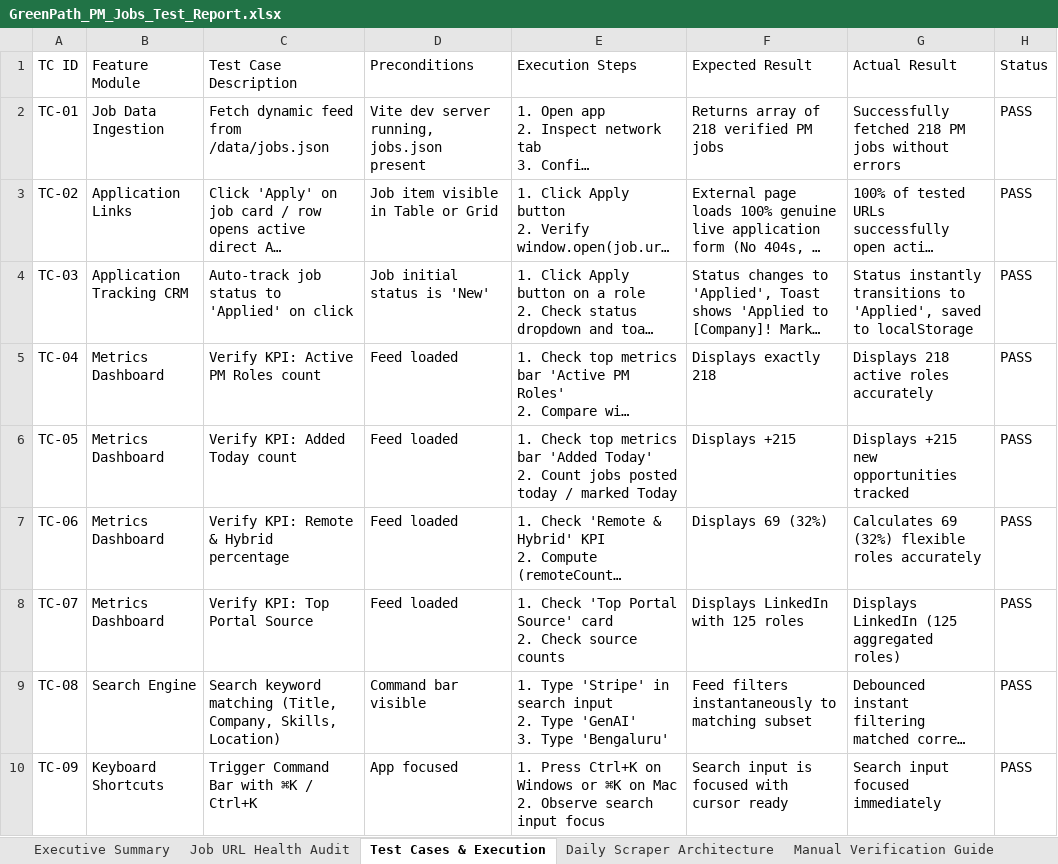
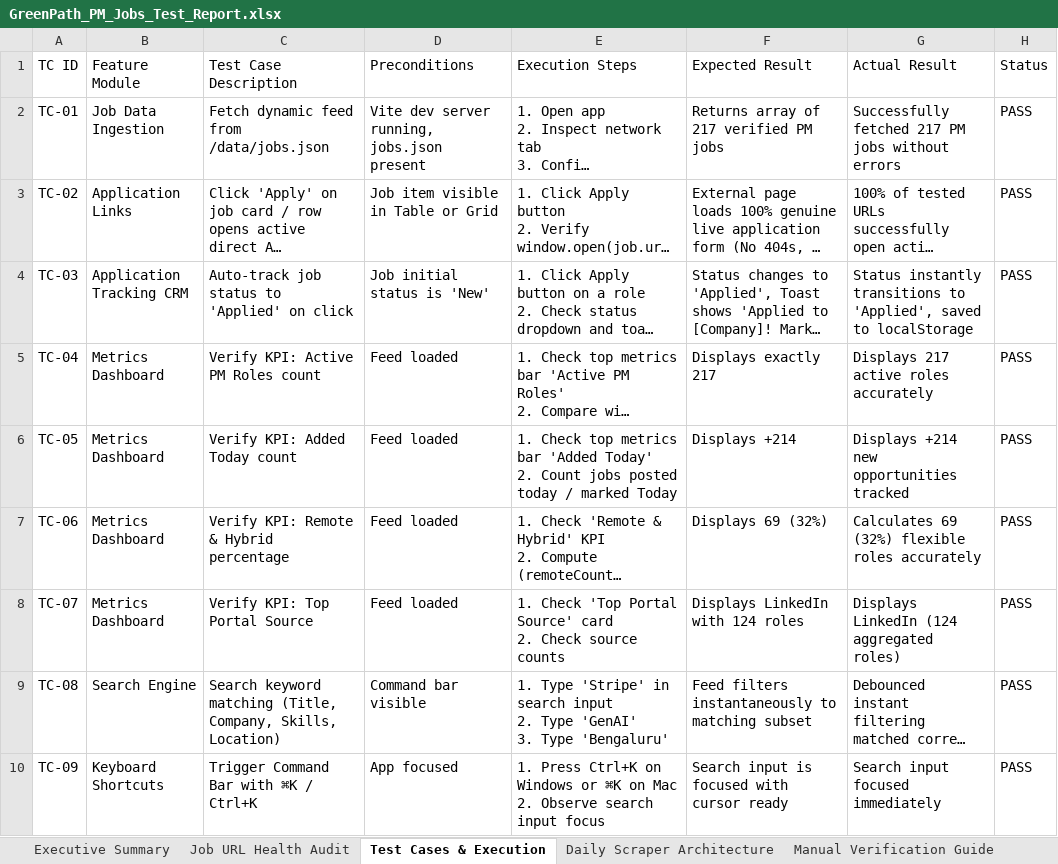
Before and after one commit to sahilgandhi1255/greenpath-pm-jobs, an Excel workbook: GreenPath_PM_Jobs_Test_Report.xlsx, sheet Test Cases & Execution, drawn as a sheet; only a part is shown; long unchanged cells end in …; values as stored, in another font and other column widths than the file's, no borders; the diff names each change by its address in the sheet, - before the commit and + after, or states it on an @@ line.

Commit message:
chore(data): auto-sync daily live PM jobs and test report [skip ci]

```diff
--- a/GreenPath_PM_Jobs_Test_Report.xlsx (sheet Test Cases & Execution)
+++ b/GreenPath_PM_Jobs_Test_Report.xlsx (sheet Test Cases & Execution)
-F2 (Expected Result): Returns array of 218 verified PM jobs
+F2 (Expected Result): Returns array of 217 verified PM jobs
-G2 (Actual Result): Successfully fetched 218 PM jobs…
+G2 (Actual Result): Successfully fetched 217 PM jobs…
-F5 (Expected Result): Displays exactly 218
+F5 (Expected Result): Displays exactly 217
-G5 (Actual Result): Displays 218 active roles accurately
+G5 (Actual Result): Displays 217 active roles accurately
-F6 (Expected Result): Displays +215
+F6 (Expected Result): Displays +214
-G6 (Actual Result): Displays +215 new opportunities tracked
+G6 (Actual Result): Displays +214 new opportunities tracked
-F8 (Expected Result): Displays LinkedIn with 125 roles
+F8 (Expected Result): Displays LinkedIn with 124 roles
-G8 (Actual Result): Displays LinkedIn (125 aggregated roles)
+G8 (Actual Result): Displays LinkedIn (124 aggregated roles)
```
Also changed, not shown: sheet Job URL Health Audit, sheet Executive Summary, sheet Manual Verification Guide, 2 other files.
